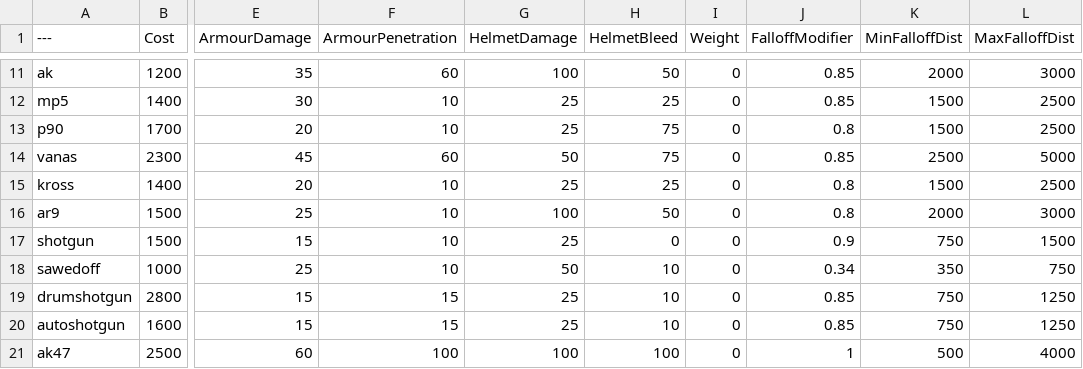
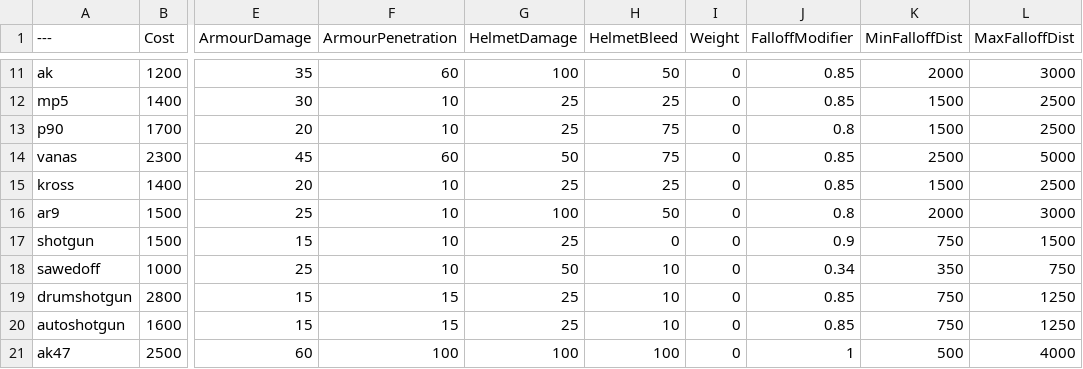
Before and after one commit to YellowHatVankrupt/BalancingTable, a CSV file: BalancingTable.csv, drawn as a sheet; only a part is shown, gaps mark what is left out; the diff names each change by its address in the sheet, - before the commit and + after, or states it on an @@ line.

Commit message:
Update BalancingTable.csv
Vector .8 -> .85

```diff
--- a/BalancingTable.csv
+++ b/BalancingTable.csv
-J15 (FalloffModifier): 0.8
+J15 (FalloffModifier): 0.85
```
